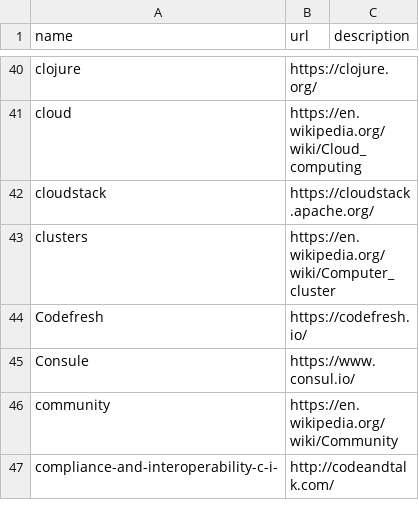
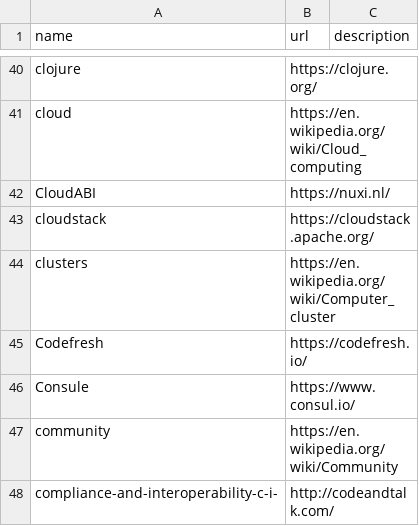
Before and after one commit to szabgab/codeandtalk.com, a CSV file: data/tags.csv, drawn as a sheet; only a part is shown, gaps mark what is left out.

```diff
--- a/data/tags.csv
+++ b/data/tags.csv
@@ -41,2 +41,3 @@ clojure;https://clojure.org/
 cloud;https://en.wikipedia.org/wiki/Cloud_computing
+CloudABI;https://nuxi.nl/
 cloudstack;https://cloudstack.apache.org/
```
Also changed, not shown: 58 other files.
